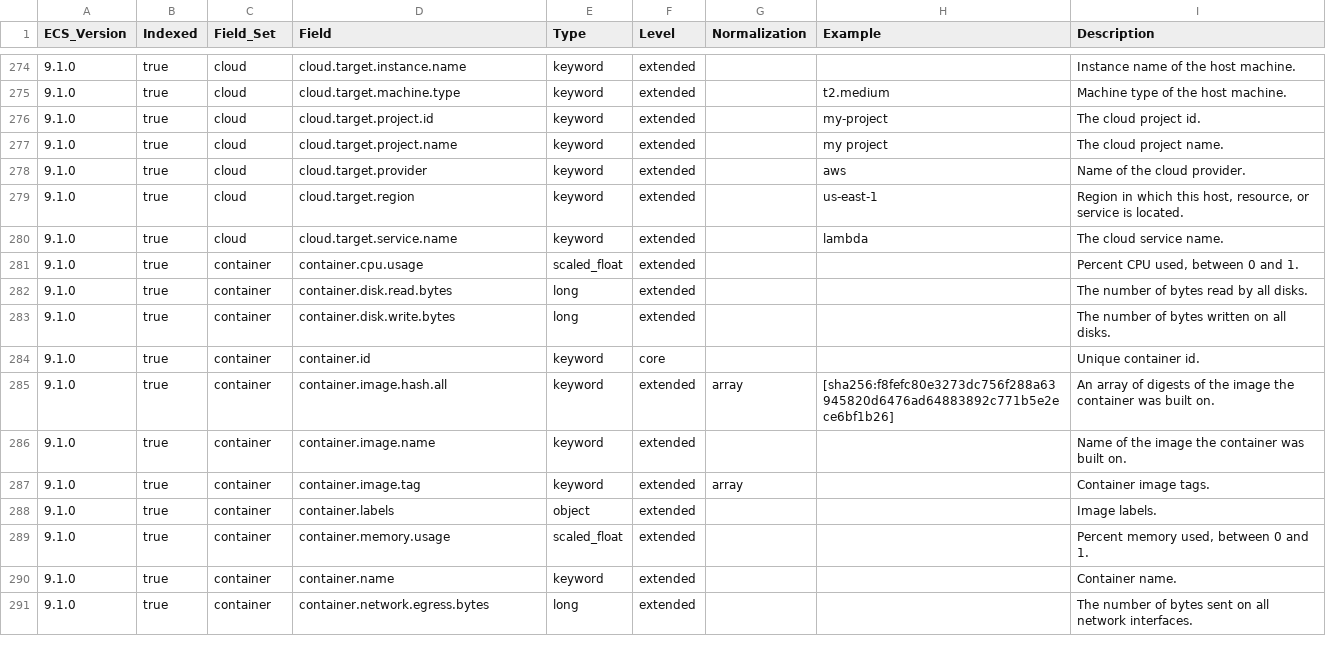
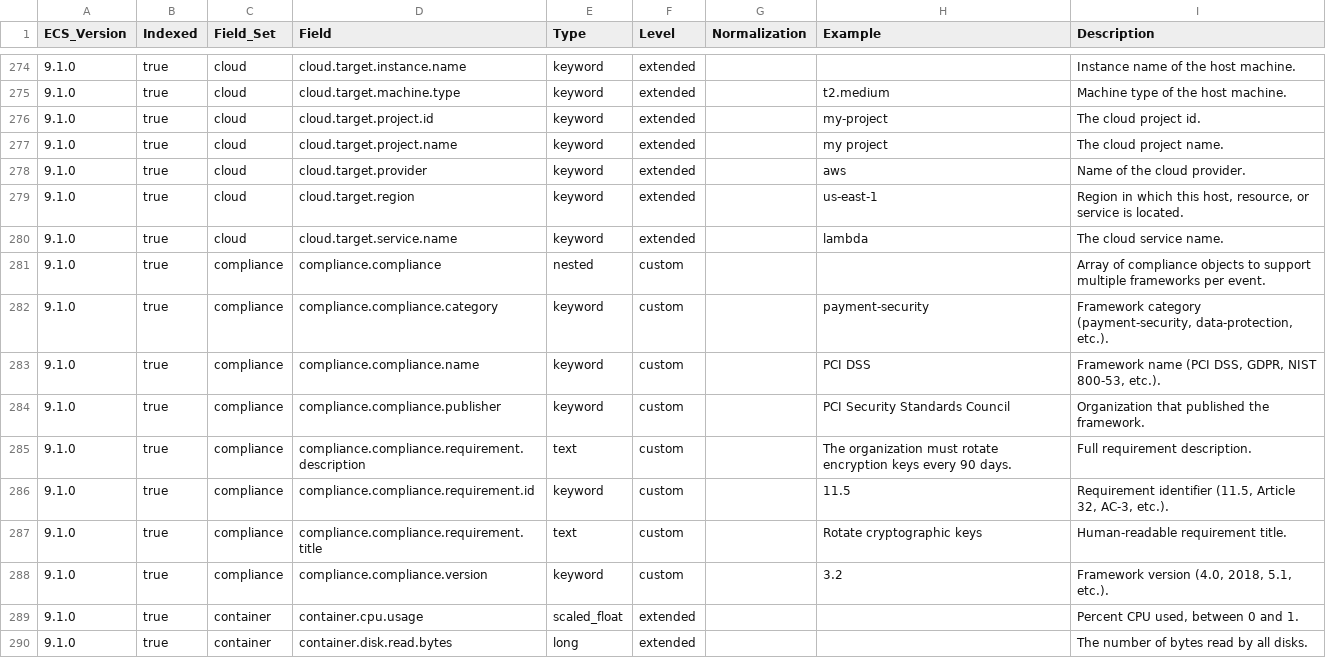
Before and after one commit to wazuh/wazuh-indexer-plugins, a CSV file: ecs/stateless/applications/docs/fields.csv, drawn as a sheet; only a part is shown, gaps mark what is left out; the shorter side is filled out with more unchanged rows; the diff names each change by its address in the sheet, - before the commit and + after, or states it on an @@ line.

Commit message:
Add Security Compliance fields to the WCS

```diff
--- a/ecs/stateless/applications/docs/fields.csv
+++ b/ecs/stateless/applications/docs/fields.csv
+row 281: 9.1.0 | true | compliance | compliance.compliance | nested | custom |  |  | Array of compliance objects to support multiple frameworks per event.
+row 282: 9.1.0 | true | compliance | compliance.compliance.category | keyword | custom |  | payment-security | Framework category (payment-security, data-protection, etc.).
+row 283: 9.1.0 | true | compliance | compliance.compliance.name | keyword | custom |  | PCI DSS | Framework name (PCI DSS, GDPR, NIST 800-53, etc.).
+row 284: 9.1.0 | true | compliance | compliance.compliance.publisher | keyword | custom |  | PCI Security Standards Council | Organization that published the framework.
+row 285: 9.1.0 | true | compliance | compliance.compliance.requirement.description | text | custom |  | The organization must rotate encryption keys every 90 days. | Full requirement description.
+row 286: 9.1.0 | true | compliance | compliance.compliance.requirement.id | keyword | custom |  | 11.5 | Requirement identifier (11.5, Article 32, AC-3, etc.).
+row 287: 9.1.0 | true | compliance | compliance.compliance.requirement.title | text | custom |  | Rotate cryptographic keys | Human-readable requirement title.
+row 288: 9.1.0 | true | compliance | compliance.compliance.version | keyword | custom |  | 3.2 | Framework version (4.0, 2018, 5.1, etc.).
```
Also changed, not shown: ecs/stateless/cloud-services/aws/docs/fields.csv, ecs/stateless/cloud-services/azure/docs/fields.csv, 34 other files.
